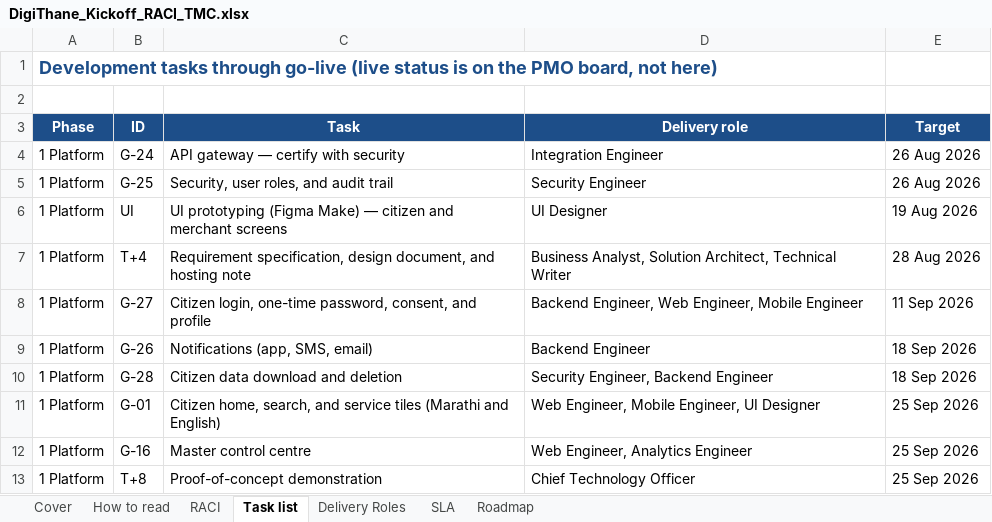
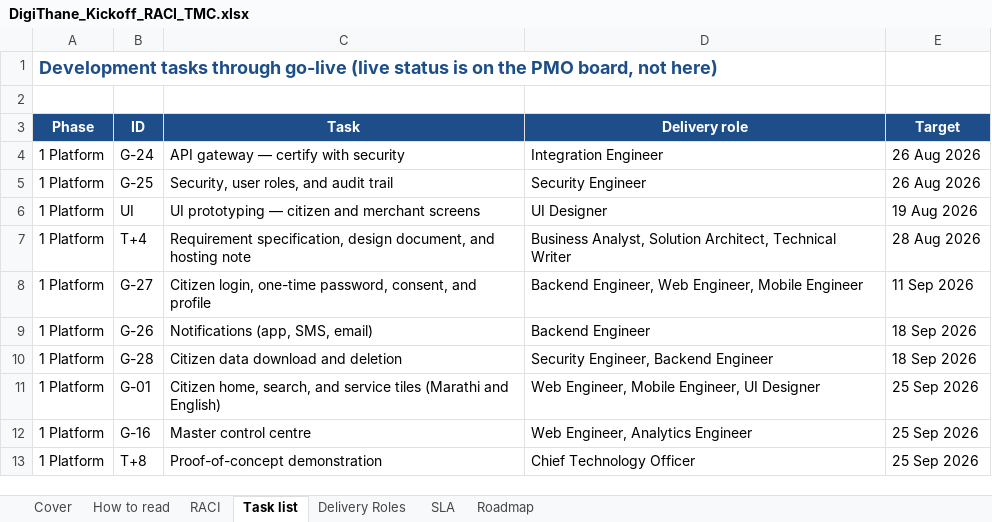
Before and after one commit to mrhiteshdesai/DigiThanePMO, an Excel workbook: public/DigiThane_Kickoff_RACI_TMC.xlsx, sheet Task list, drawn as a sheet; only a part is shown; values as stored, in another font and other column widths than the file's, no borders; the diff names each change by its address in the sheet, - before the commit and + after, or states it on an @@ line.

```diff
--- a/public/DigiThane_Kickoff_RACI_TMC.xlsx (sheet Task list)
+++ b/public/DigiThane_Kickoff_RACI_TMC.xlsx (sheet Task list)
-C6 (Task): UI prototyping (Figma Make) — citizen…
+C6 (Task): UI prototyping — citizen…
```
Also changed, not shown: sheet Roadmap, sheet Delivery Roles, 3 other files.
